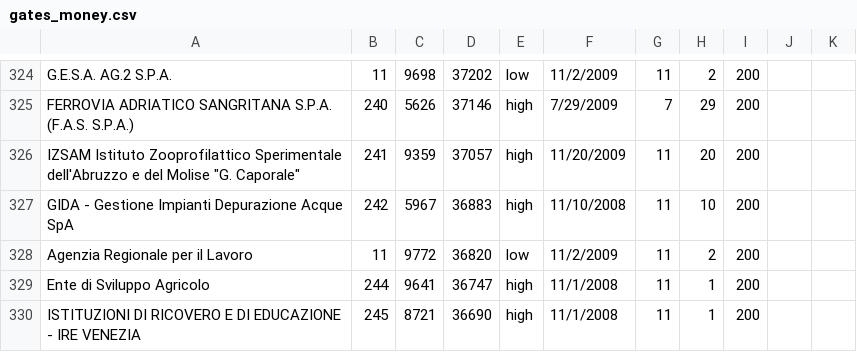
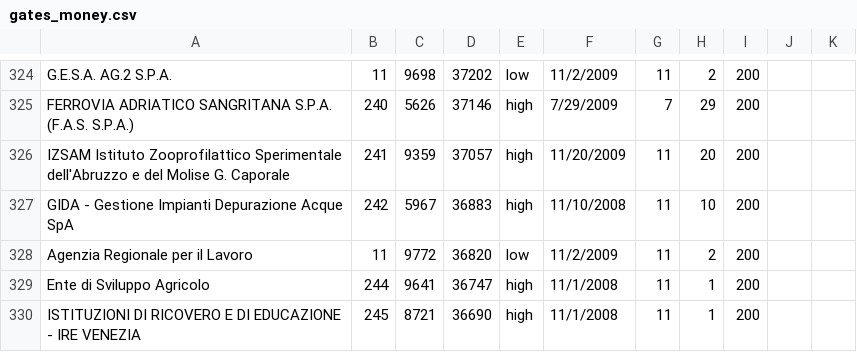
Before and after one commit to riccardost/gates_bubbles, a CSV file: data/gates_money.csv, drawn as a sheet; only a part is shown, gaps mark what is left out.

Commit message:
Update gates_money.csv

```diff
--- a/data/gates_money.csv
+++ b/data/gates_money.csv
@@ -325,3 +325,3 @@ G.E.S.A. AG.2 S.P.A.,11,9698,37202,low,11/2/2009,11,2,200
 FERROVIA ADRIATICO SANGRITANA S.P.A. (F.A.S. S.P.A.),240,5626,37146,high,7/29/2009,7,29,200
-IZSAM Istituto Zooprofilattico Sperimentale dell'Abruzzo e del Molise "G. Caporale",241,9359,37057,high,11/20/2009,11,20,200
+IZSAM Istituto Zooprofilattico Sperimentale dell'Abruzzo e del Molise G. Caporale,241,9359,37057,high,11/20/2009,11,20,200
 GIDA - Gestione Impianti Depurazione Acque SpA,242,5967,36883,high,11/10/2008,11,10,200
```
